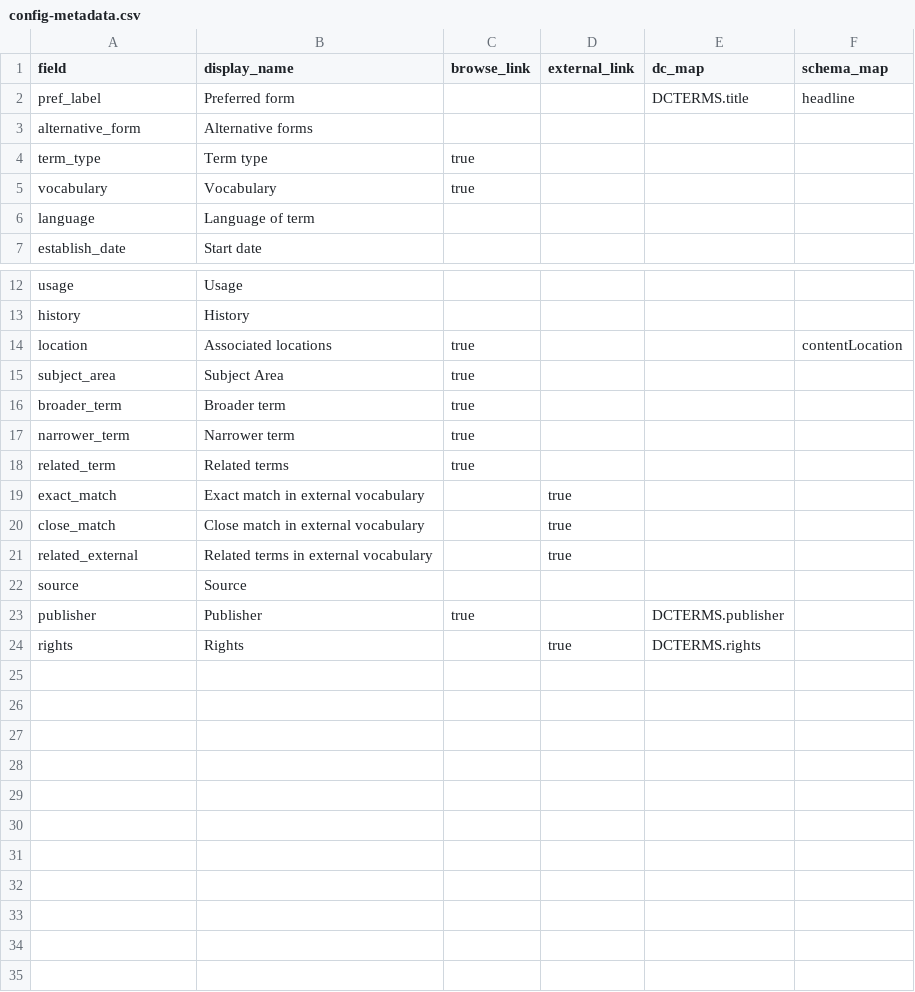
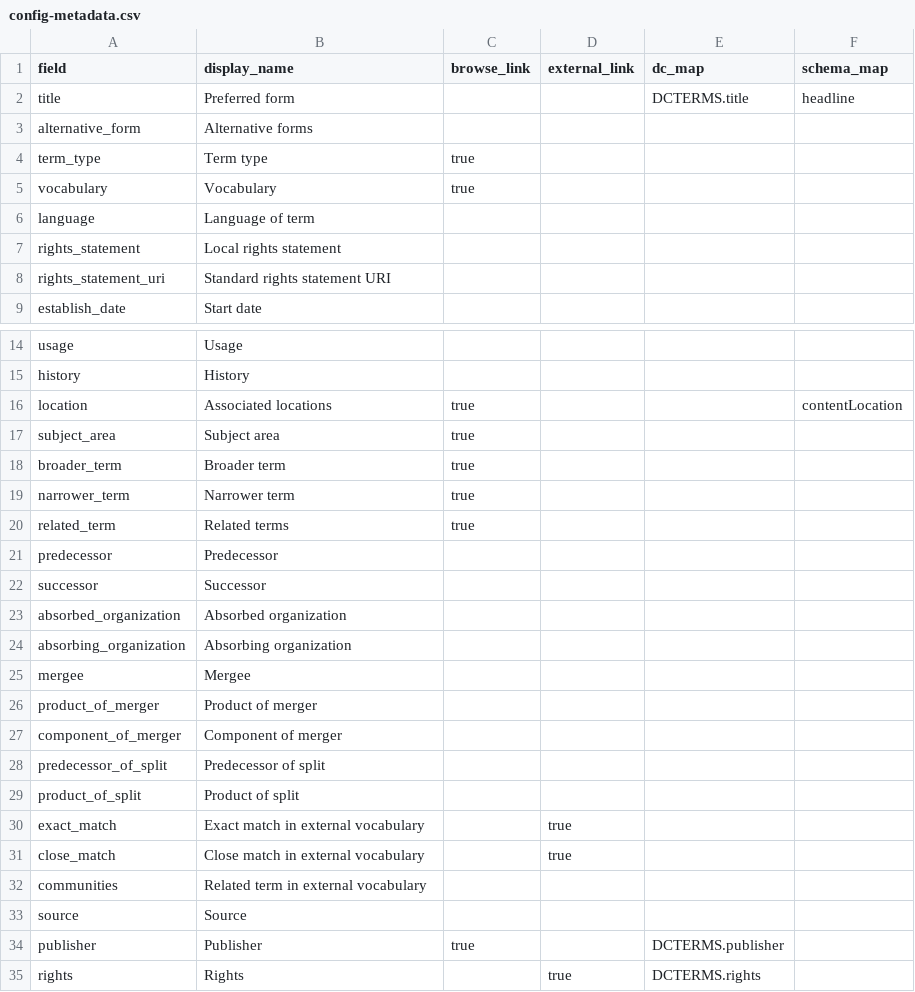
Before and after one commit to isu-digital/isu-thesaurus, a CSV file: _data/config-metadata.csv, drawn as a sheet; only a part is shown, gaps mark what is left out.

```diff
--- a/_data/config-metadata.csv
+++ b/_data/config-metadata.csv
@@ -1,3 +1,3 @@
 field,display_name,browse_link,external_link,dc_map,schema_map
-pref_label,Preferred form,,,DCTERMS.title,headline
+title,Preferred form,,,DCTERMS.title,headline
 alternative_form,Alternative forms,,,,
@@ -6,2 +6,4 @@ vocabulary,Vocabulary,true,,,
 language,Language of term,,,,
+rights_statement,Local rights statement,,,,
+rights_statement_uri,Standard rights statement URI,,,,
 establish_date,Start date,,,,
@@ -14,3 +16,3 @@ history,History,,,,
 location,Associated locations,true,,,contentLocation
-subject_area,Subject Area,true,,,
+subject_area,Subject area,true,,,
 broader_term,Broader term,true,,,
@@ -18,5 +20,14 @@ narrower_term,Narrower term,true,,,
 related_term,Related terms,true,,,
+predecessor,Predecessor,,,,
+successor,Successor,,,,
+absorbed_organization,Absorbed organization,,,,
+absorbing_organization,Absorbing organization,,,,
+mergee,Mergee,,,,
+product_of_merger,Product of merger,,,,
+component_of_merger,Component of merger,,,,
+predecessor_of_split,Predecessor of split,,,,
+product_of_split,Product of split,,,,
 exact_match,Exact match in external vocabulary,,true,,
 close_match,Close match in external vocabulary,,true,,
-related_external,Related terms in external vocabulary,,true,,
+communities,Related term in external vocabulary,,,,
 source,Source,,,,
```
Also changed, not shown: _data/vocabulary-sources.csv, 1 other file.
